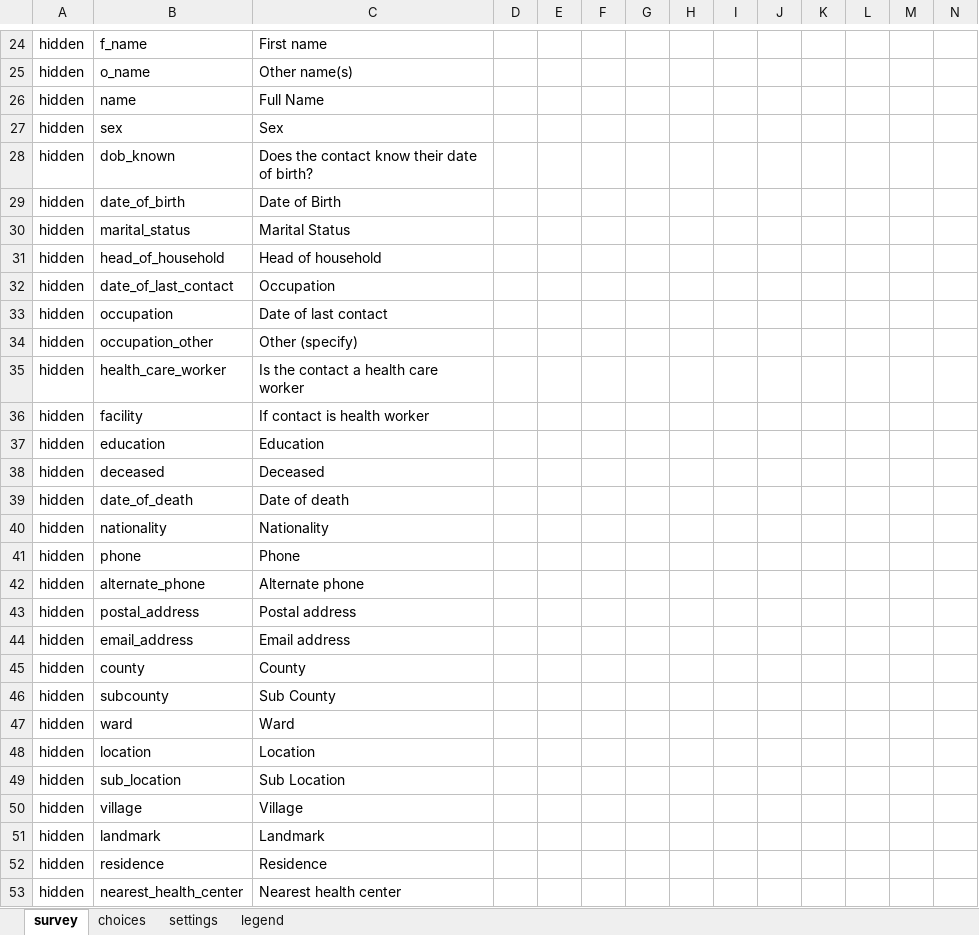
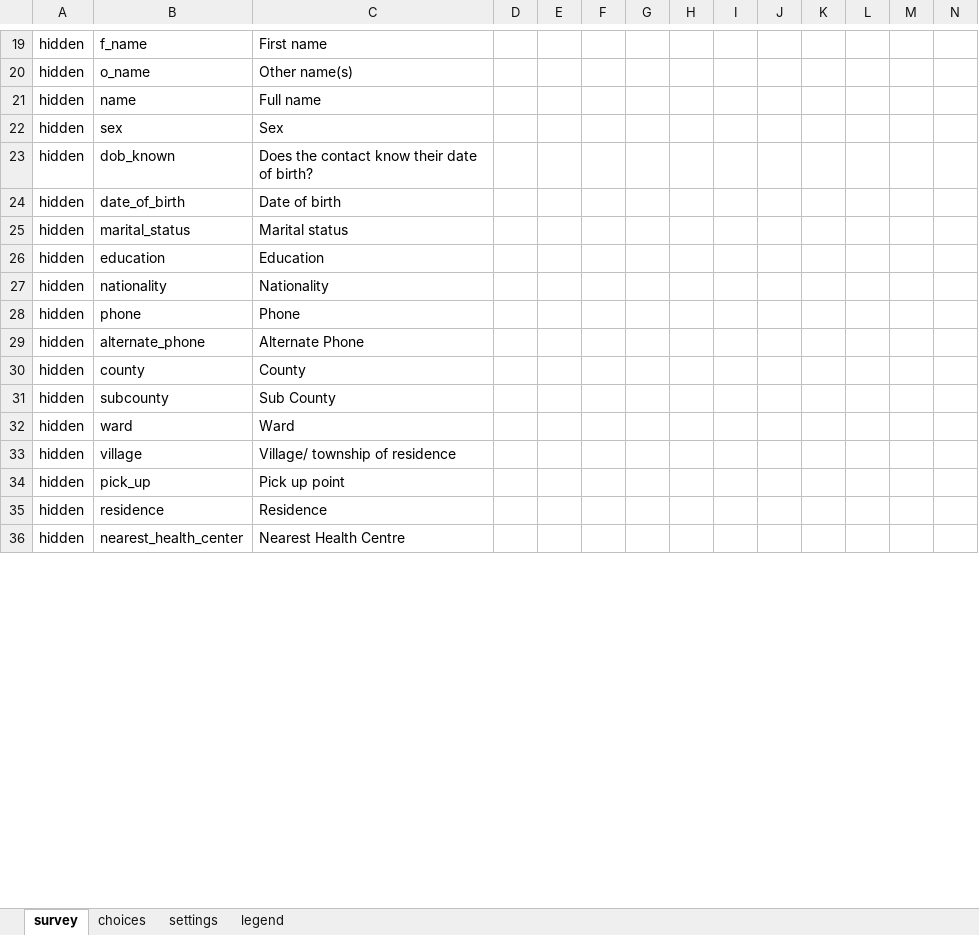
Before and after one commit to oyierp/Bodaboda_Test, an Excel workbook: config-boda-moh-ke-master/forms/app/case_investigation.xlsx, sheet survey, drawn as a sheet; only a part is shown, gaps mark what is left out; values as stored, in another font and other column widths than the file's, no cell formats; conditional formats not drawn; removed rows and columns are numbered as before the commit, all else as after; rows hold the shown columns only; the diff covers the shown part only; the diff names each change by its address in the sheet, - before the commit and + after, or states it on an @@ line.

Commit message:
Add files via upload

```diff
--- a/config-boda-moh-ke-master/forms/app/case_investigation.xlsx (sheet survey)
+++ b/config-boda-moh-ke-master/forms/app/case_investigation.xlsx (sheet survey)
-C21: Full Name
+C21: Full name
-C24: Date of Birth
+C24: Date of birth
-C25: Marital Status
+C25: Marital status
-row 31: hidden | head_of_household | Head of household
-row 32: hidden | date_of_last_contact | Occupation
-row 33: hidden | occupation | Date of last contact
-row 34: hidden | occupation_other | Other (specify)
-row 35: hidden | health_care_worker | Is the contact a health care worker
-row 36: hidden | facility | If contact is health worker
-row 38: hidden | deceased | Deceased
-row 39: hidden | date_of_death | Date of death
-C29: Alternate phone
+C29: Alternate Phone
-row 43: hidden | postal_address | Postal address
-row 44: hidden | email_address | Email address
-row 48: hidden | location | Location
-row 49: hidden | sub_location | Sub Location
-C33: Village
+C33: Village/ township of residence
-row 51: hidden | landmark | Landmark
+row 34: hidden | pick_up | Pick up point
-C36: Nearest health center
+C36: Nearest Health Centre
```
Also changed, not shown: 1 added row, 6 removed rows and 7 edited cells elsewhere in this sheet, cell formats.
